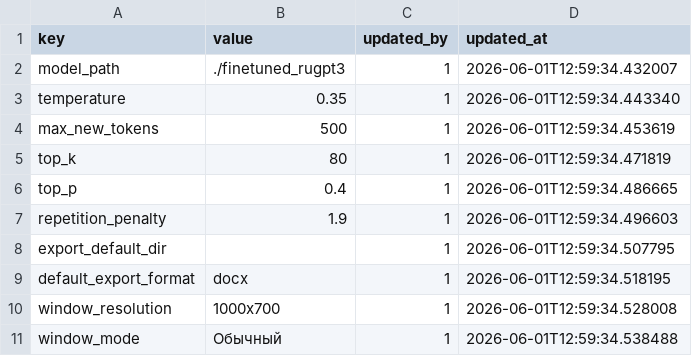
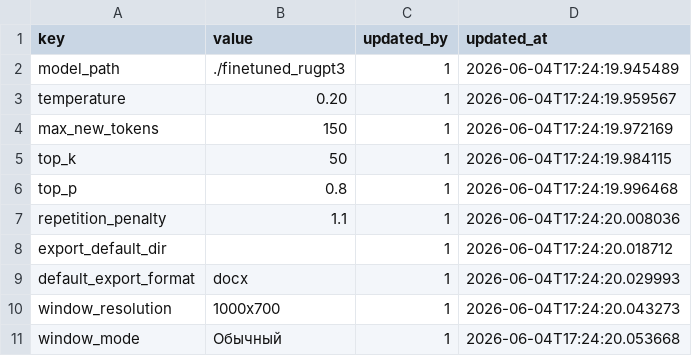
Before and after one commit to Shuya1551/-Diplom, a CSV file: data/settings.csv, drawn as a sheet.

```diff
--- a/data/settings.csv
+++ b/data/settings.csv
@@ -1,11 +1,11 @@
 key,value,updated_by,updated_at
-model_path,./finetuned_rugpt3,1,2026-06-01T12:59:34.432007
-temperature,0.35,1,2026-06-01T12:59:34.443340
-max_new_tokens,500,1,2026-06-01T12:59:34.453619
-top_k,80,1,2026-06-01T12:59:34.471819
-top_p,0.4,1,2026-06-01T12:59:34.486665
-repetition_penalty,1.9,1,2026-06-01T12:59:34.496603
-export_default_dir,,1,2026-06-01T12:59:34.507795
-default_export_format,docx,1,2026-06-01T12:59:34.518195
-window_resolution,1000x700,1,2026-06-01T12:59:34.528008
-window_mode,Обычный,1,2026-06-01T12:59:34.538488
+model_path,./finetuned_rugpt3,1,2026-06-04T17:24:19.945489
+temperature,0.20,1,2026-06-04T17:24:19.959567
+max_new_tokens,150,1,2026-06-04T17:24:19.972169
+top_k,50,1,2026-06-04T17:24:19.984115
+top_p,0.8,1,2026-06-04T17:24:19.996468
+repetition_penalty,1.1,1,2026-06-04T17:24:20.008036
+export_default_dir,,1,2026-06-04T17:24:20.018712
+default_export_format,docx,1,2026-06-04T17:24:20.029993
+window_resolution,1000x700,1,2026-06-04T17:24:20.043273
+window_mode,Обычный,1,2026-06-04T17:24:20.053668
```
Also changed, not shown: data/event_plans.csv, data/users.csv, 10 other files.
